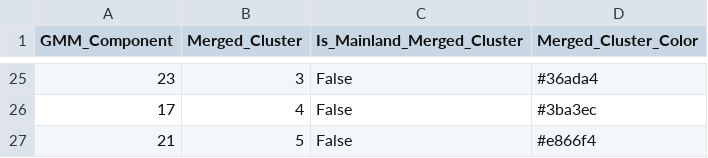
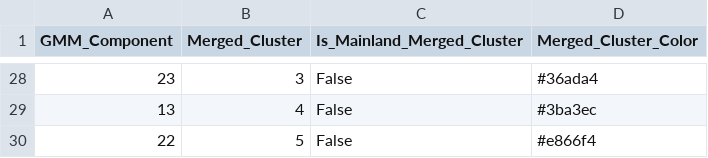
Before and after one commit to ZhaoTie-re/PopGMM, a TSV file: results/03_gmm_component_merging/gmm_component_merge_map.tsv, drawn as a sheet; only a part is shown, gaps mark what is left out; the diff covers the shown part only.

```diff
--- a/results/03_gmm_component_merging/gmm_component_merge_map.tsv
+++ b/results/03_gmm_component_merging/gmm_component_merge_map.tsv
@@ -25,3 +28,3 @@ GMM_Component	Merged_Cluster	Is_Mainland_Merged_Cluster	Merged_Cluster_Color
 23	3	False	#36ada4
-17	4	False	#3ba3ec
-21	5	False	#e866f4
+13	4	False	#3ba3ec
+22	5	False	#e866f4
```
Also changed, not shown: 4 added rows, 1 removed row and 10 edited cells elsewhere in this file, results/02_gmm_clustering/gmm_cluster_summary.tsv, results/03_gmm_component_merging/STEP3_tmp/gmm_component_mahalanobis_dist.tsv, 50 other files.
